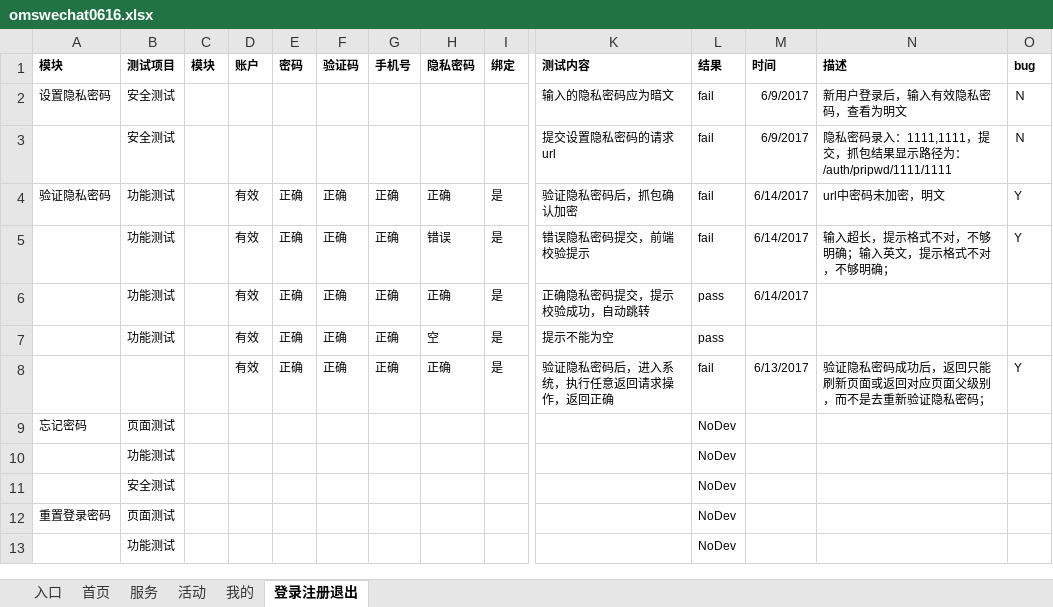
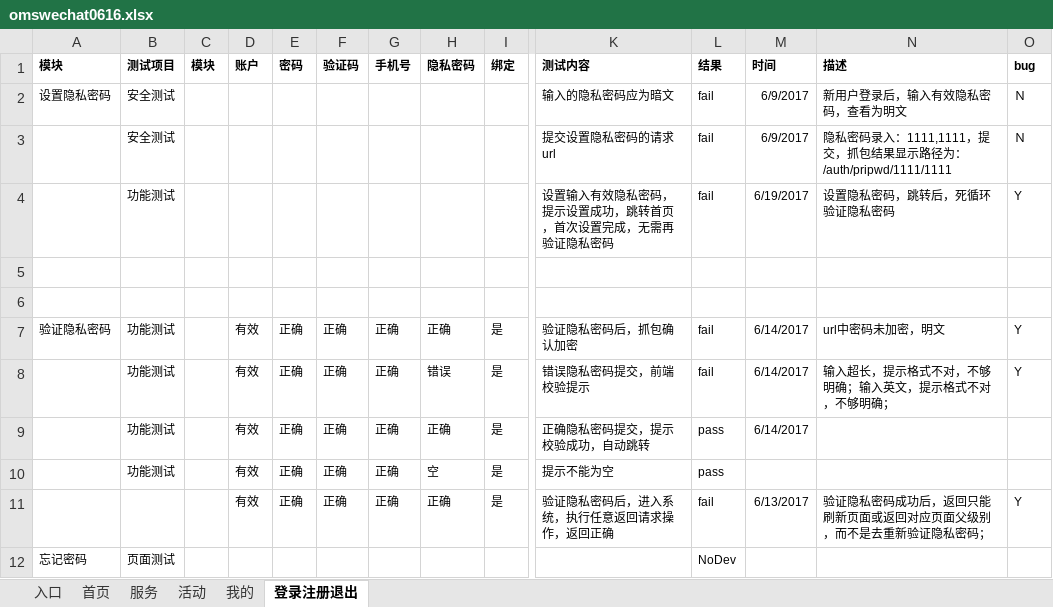
Before and after one commit to NorthUpWideTestBoss/MyOmsWechat, an Excel workbook: omswechat0616.xlsx, sheet 登录注册退出, drawn as a sheet; only a part is shown, gaps mark what is left out; the shorter side is filled out with more unchanged rows; values as stored, in another font and other column widths than the file's, no borders; conditional formats not drawn; rows hold the shown columns only; the diff names each change by its address in the sheet, - before the commit and + after, or states it on an @@ line.

```diff
--- a/omswechat0616.xlsx (sheet 登录注册退出)
+++ b/omswechat0616.xlsx (sheet 登录注册退出)
+row 4:  | 功能测试 |  |  |  |  |  |  |  | 设置输入有效隐私密码，提示设置成功，跳转首页，首次设置完成，无需再验证隐私密码 | fail | 6/19/2017 | 设置隐私密码，跳转后，死循环验证隐私密码 | Y
+row 5: (empty)
+row 6: (empty)
```
Also changed, not shown: sheet 活动, sheet 服务, sheet 首页, hidden cells.
